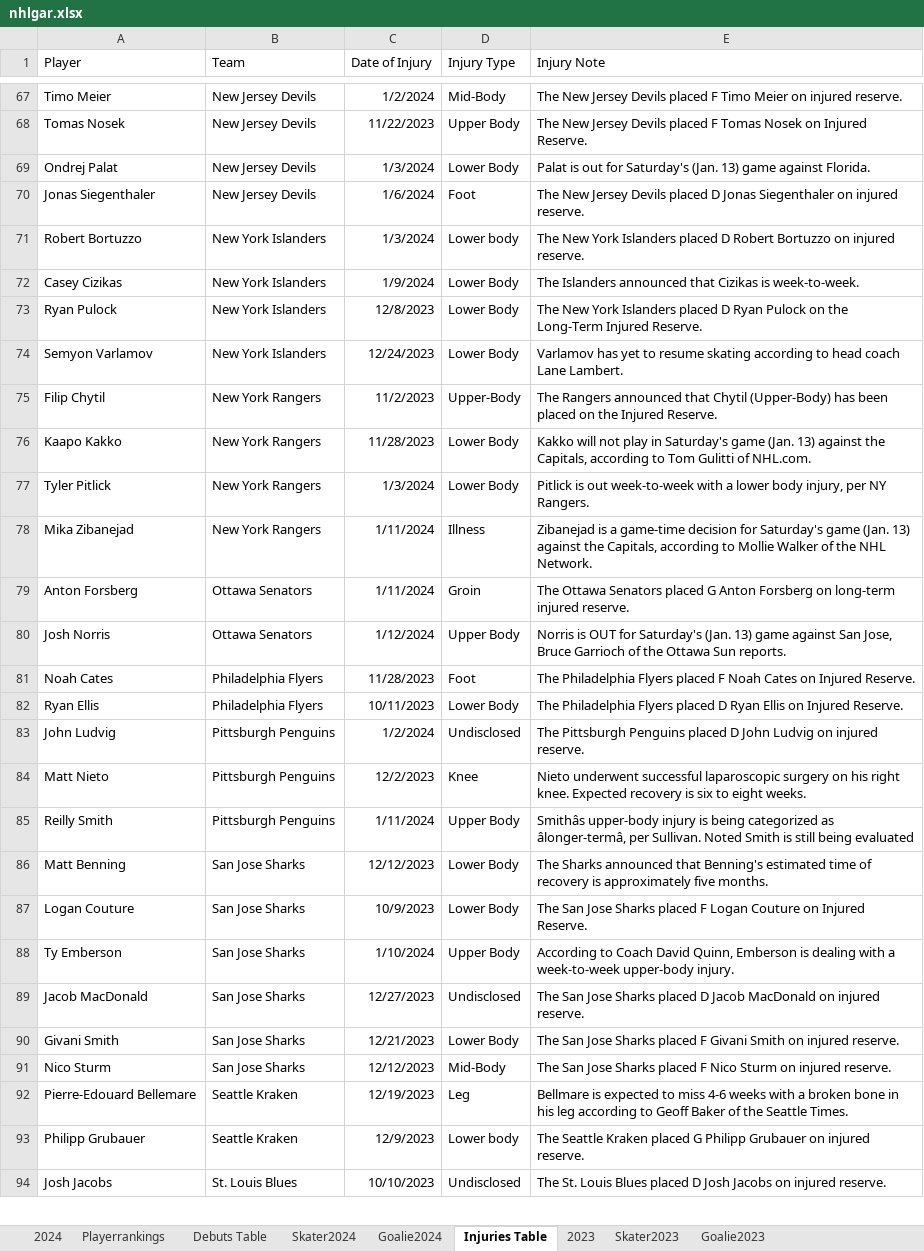
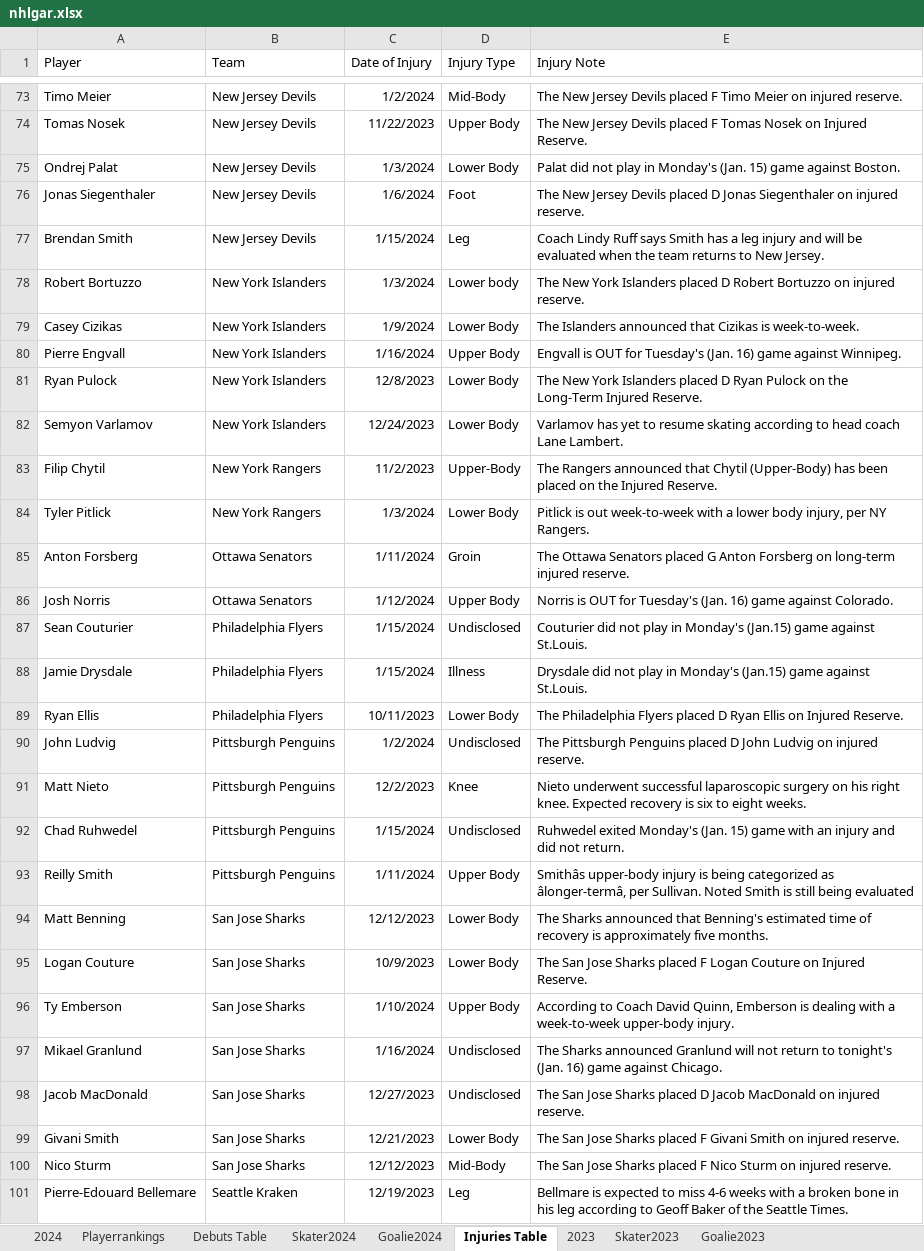
Before and after one commit to TeslaTruther/Hockey-Model, an Excel workbook: nhlgar.xlsx, sheet Injuries Table, drawn as a sheet; only a part is shown, gaps mark what is left out; the shorter side is filled out with more unchanged rows; values as stored, in another font and other column widths than the file's, no borders; table styles not drawn; removed rows and columns are numbered as before the commit, all else as after; the diff covers the shown part only; the diff names each change by its address in the sheet, - before the commit and + after, or states it on an @@ line.

```diff
--- a/nhlgar.xlsx (sheet Injuries Table)
+++ b/nhlgar.xlsx (sheet Injuries Table)
-E75 (Injury Note): Palat is out for Saturday's (Jan. 13) game against Florida.
+E75 (Injury Note): Palat did not play in Monday's (Jan. 15) game against Boston.
+row 77: Brendan Smith | New Jersey Devils | 1/15/2024 | Leg | Coach Lindy Ruff says Smith has a leg injury and will be evaluated when the team returns to New Jersey.
+row 80: Pierre Engvall | New York Islanders | 1/16/2024 | Upper Body | Engvall is OUT for Tuesday's (Jan. 16) game against Winnipeg.
-row 76: Kaapo Kakko | New York Rangers | 11/28/2023 | Lower Body | Kakko will not play in Saturday's game (Jan. 13) against the Capitals, according to Tom Gulitti of NHL.com.
-row 78: Mika Zibanejad | New York Rangers | 1/11/2024 | Illness | Zibanejad is a game-time decision for Saturday's game (Jan. 13) against the Capitals, according to Mollie Walker of the NHL Network.
-E86 (Injury Note): …OUT for Saturday's (Jan. 13) game against San Jose, Bruce Garrioch of the Ottawa Sun reports.
+E86 (Injury Note): …OUT for Tuesday's (Jan. 16) game against Colorado.
-row 81: Noah Cates | Philadelphia Flyers | 11/28/2023 | Foot | The Philadelphia Flyers placed F Noah Cates on Injured Reserve.
+row 87: Sean Couturier | Philadelphia Flyers | 1/15/2024 | Undisclosed | Couturier did not play in Monday's (Jan.15) game against St.Louis.
+row 88: Jamie Drysdale | Philadelphia Flyers | 1/15/2024 | Illness | Drysdale did not play in Monday's (Jan.15) game against St.Louis.
+row 92: Chad Ruhwedel | Pittsburgh Penguins | 1/15/2024 | Undisclosed | Ruhwedel exited Monday's (Jan. 15) game with an injury and did not return.
+row 97: Mikael Granlund | San Jose Sharks | 1/16/2024 | Undisclosed | The Sharks announced Granlund will not return to tonight's (Jan. 16) game against Chicago.
```
Also changed, not shown: 14 added rows, 5 removed rows and 24 edited cells elsewhere in this sheet, sheet Skater2024, sheet 2024, sheet Playerrankings, sheet Debuts Table, sheet Goalie2024, formulas that keep their value, EV Performance.xlsx, 2 other files.
